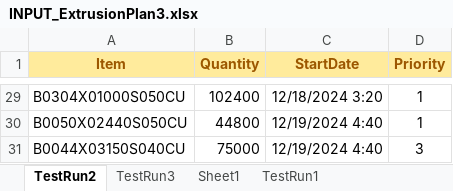
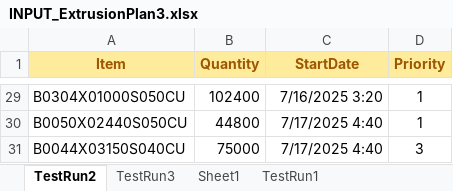
Before and after one commit to Gambitoo/COFACTORYv01, an Excel workbook: INPUT_ExtrusionPlan3.xlsx, sheet TestRun2, drawn as a sheet; only a part is shown, gaps mark what is left out; values as stored, in another font and other column widths than the file's, no borders; conditional formats not drawn; the diff covers the shown part only; the diff names each change by its address in the sheet, - before the commit and + after, or states it on an @@ line.

```diff
--- a/INPUT_ExtrusionPlan3.xlsx (sheet TestRun2)
+++ b/INPUT_ExtrusionPlan3.xlsx (sheet TestRun2)
-C29 (StartDate): 12/18/2024 3:20
+C29 (StartDate): 7/16/2025 3:20
-C30:C31 (StartDate): 12/19/2024 4:40
+C30:C31 (StartDate): 7/17/2025 4:40
```
Also changed, not shown: 27 edited cells elsewhere in this sheet, 23 other files.
